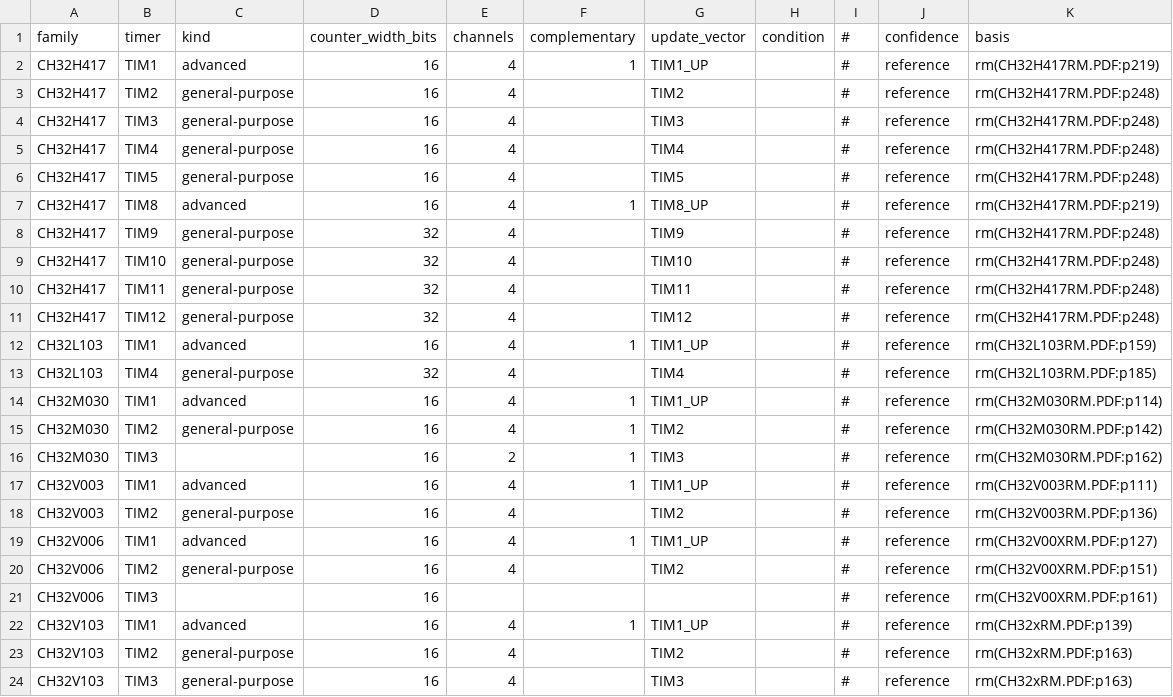
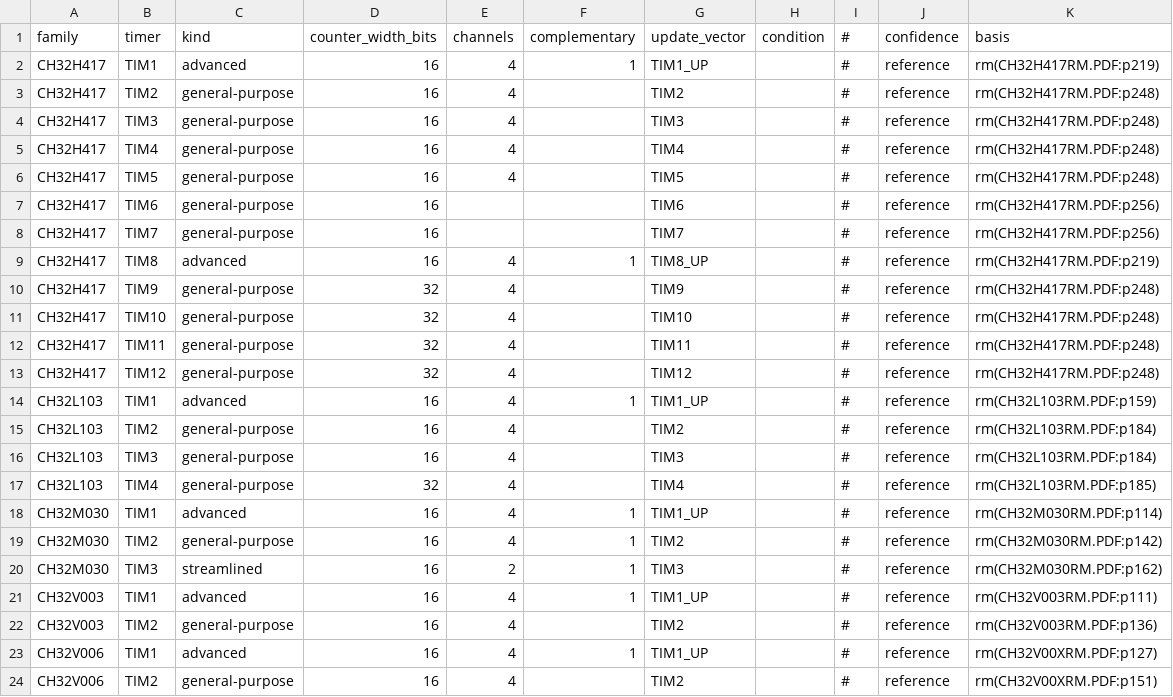
Before and after one commit to ch32-riscv-ug/ch32-device-data, a CSV file: tables/timers.csv, drawn as a sheet; only a part is shown; the shorter side is filled out with more unchanged rows.

Commit message:
Add OSC8M_OUT pin function to CH32V103 and update related documentation
- Added OSC8M_OUT pin function to CH32V103 in the README and pin functions CSV.
- Updated VIO_1 and VIO_3 definitions in CH32V205 to reflect correct pin counts.
- Introduced VVDD_IO_1, VVDD_IO_2, and VVDD_IO_3 for CH32V20x in the pin functions.
- Updated package definitions in packages.csv for consistency.
- Adjusted pin roles and functions in pin_roles.csv and pin_functions.csv for CH32V205 and CH32V203.
- Enhanced timer definitions in timers.csv to include new streamlined timer types.
- Modified build_timers.py to accommodate changes in timer definitions and widths.
- Expanded PAD_TOKEN regex in extract_pins.py to prevent loss of pin names due to length restrictions.

```diff
--- a/tables/timers.csv
+++ b/tables/timers.csv
@@ -6,2 +6,4 @@ CH32H417,TIM4,general-purpose,16,4,,TIM4,,#,reference,rm(CH32H417RM.PDF:p248)
 CH32H417,TIM5,general-purpose,16,4,,TIM5,,#,reference,rm(CH32H417RM.PDF:p248)
+CH32H417,TIM6,general-purpose,16,,,TIM6,,#,reference,rm(CH32H417RM.PDF:p256)
+CH32H417,TIM7,general-purpose,16,,,TIM7,,#,reference,rm(CH32H417RM.PDF:p256)
 CH32H417,TIM8,advanced,16,4,1,TIM8_UP,,#,reference,rm(CH32H417RM.PDF:p219)
@@ -12,2 +14,4 @@ CH32H417,TIM12,general-purpose,32,4,,TIM12,,#,reference,rm(CH32H417RM.PDF:p248)
 CH32L103,TIM1,advanced,16,4,1,TIM1_UP,,#,reference,rm(CH32L103RM.PDF:p159)
+CH32L103,TIM2,general-purpose,16,4,,TIM2,,#,reference,rm(CH32L103RM.PDF:p184)
+CH32L103,TIM3,general-purpose,16,4,,TIM3,,#,reference,rm(CH32L103RM.PDF:p184)
 CH32L103,TIM4,general-purpose,32,4,,TIM4,,#,reference,rm(CH32L103RM.PDF:p185)
@@ -15,3 +19,3 @@ CH32M030,TIM1,advanced,16,4,1,TIM1_UP,,#,reference,rm(CH32M030RM.PDF:p114)
 CH32M030,TIM2,general-purpose,16,4,1,TIM2,,#,reference,rm(CH32M030RM.PDF:p142)
-CH32M030,TIM3,,16,2,1,TIM3,,#,reference,rm(CH32M030RM.PDF:p162)
+CH32M030,TIM3,streamlined,16,2,1,TIM3,,#,reference,rm(CH32M030RM.PDF:p162)
 CH32V003,TIM1,advanced,16,4,1,TIM1_UP,,#,reference,rm(CH32V003RM.PDF:p111)
```
Also changed, not shown: tables/pins.csv, tables/remap_routes.csv, 15 other files.
